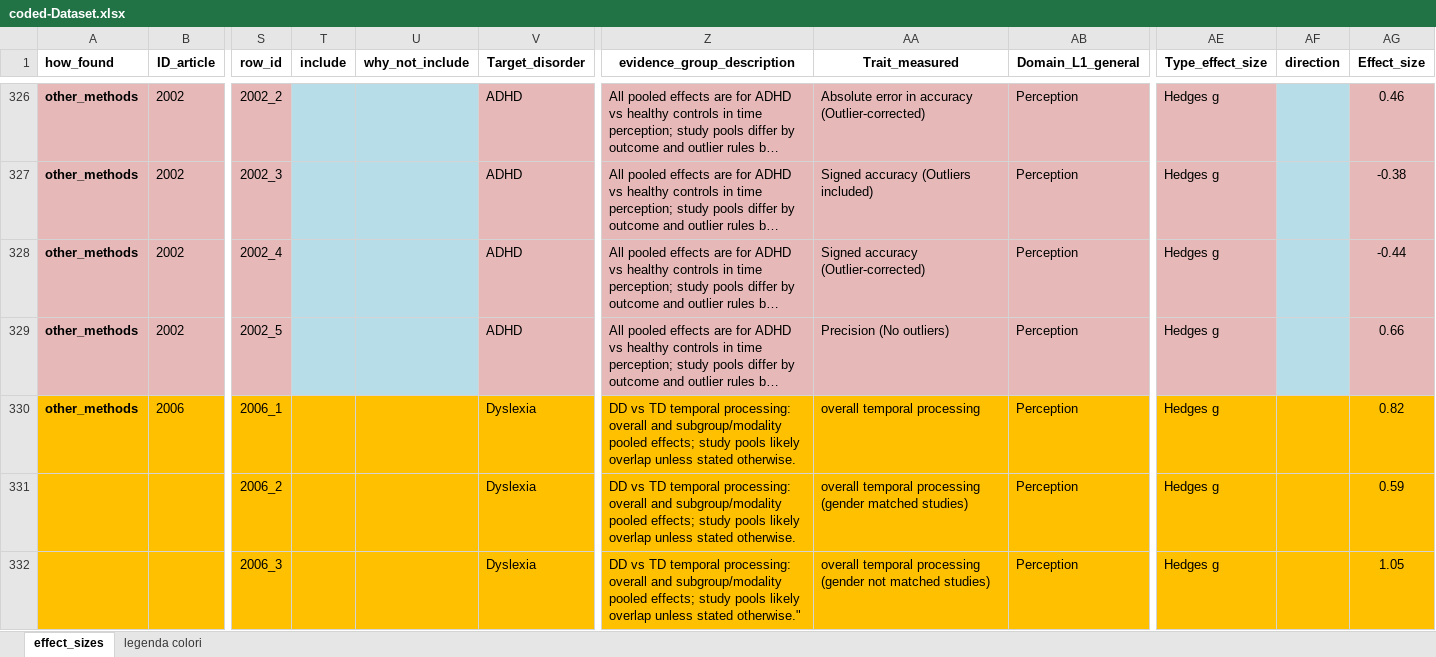
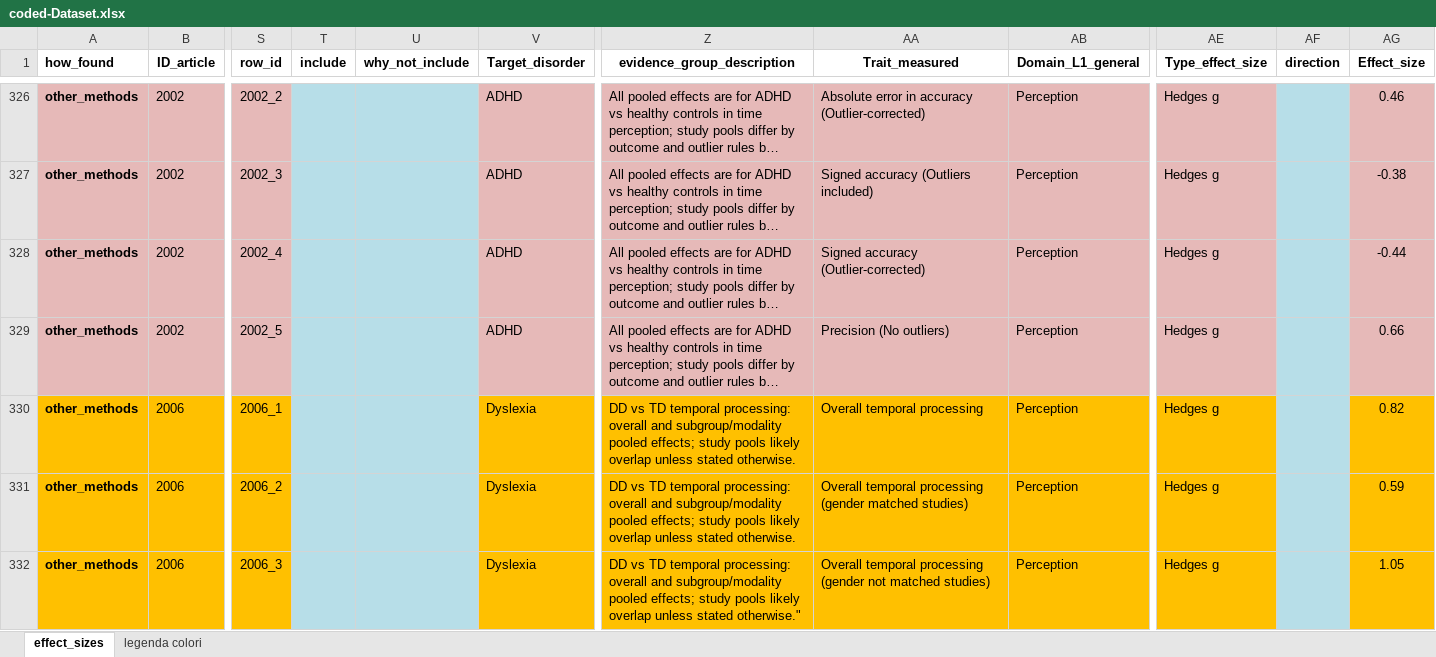
Before and after one commit to EnricoToffalini/Meta-review-cognitive-profiles-ADHD-Dyslexia, an Excel workbook: Data/coded-Dataset.xlsx, sheet effect_sizes, drawn as a sheet; only a part is shown, gaps mark what is left out; long unchanged cells end in …; values as stored, in another font and other column widths than the file's, no borders; removed rows and columns are numbered as before the commit, all else as after; rows hold the shown columns only; the diff covers the shown part only; the diff names each change by its address in the sheet, - before the commit and + after, or states it on an @@ line.

```diff
--- a/Data/coded-Dataset.xlsx (sheet effect_sizes)
+++ b/Data/coded-Dataset.xlsx (sheet effect_sizes)
-T330:U330 fill: #FFC000
+T330:U330 fill: #B7DEE8
-AA330 (Trait_measured): overall temporal processing
+AA330 (Trait_measured): Overall temporal processing
-AF330 fill: #FFC000
+AF330 fill: #B7DEE8
-row 331:  |  | 2006_2 |  |  | Dyslexia | DD vs TD temporal processing: overall and subgroup/modality pooled effects; study pools likely overlap unless stated otherwise. | overall temporal processing (gender matched studies) | Perception | Hedges g |  | 0.59
-row 332:  |  | 2006_3 |  |  | Dyslexia | DD vs TD temporal processing: overall and subgroup/modality pooled effects; study pools likely overlap unless stated otherwise." | overall temporal processing (gender not matched studies) | Perception | Hedges g |  | 1.05
+row 331: other_methods | 2006 | 2006_2 |  |  | Dyslexia | DD vs TD temporal processing: overall and subgroup/modality pooled effects; study pools likely overlap unless stated otherwise. | Overall temporal processing (gender matched studies) | Perception | Hedges g |  | 0.59
+row 332: other_methods | 2006 | 2006_3 |  |  | Dyslexia | DD vs TD temporal processing: overall and subgroup/modality pooled effects; study pools likely overlap unless stated otherwise." | Overall temporal processing (gender not matched studies) | Perception | Hedges g |  | 1.05
```
Also changed, not shown: 14 added rows, 76 edited cells and cell formats elsewhere in this sheet, sheet legenda colori, 1 other file.
